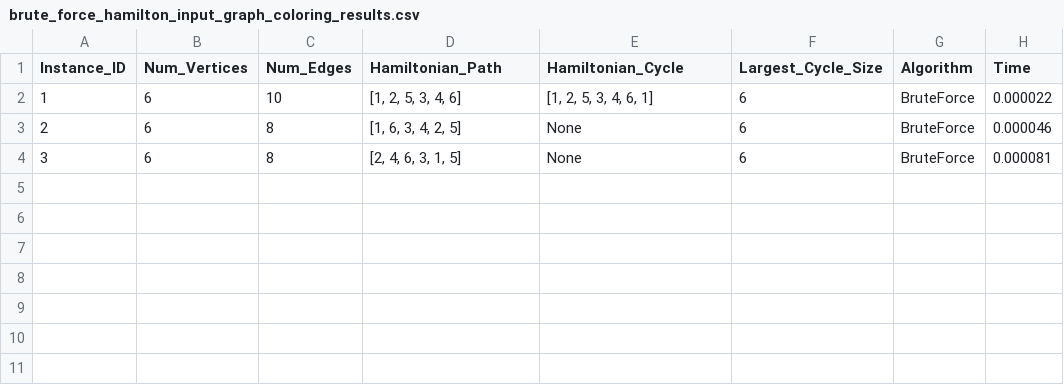
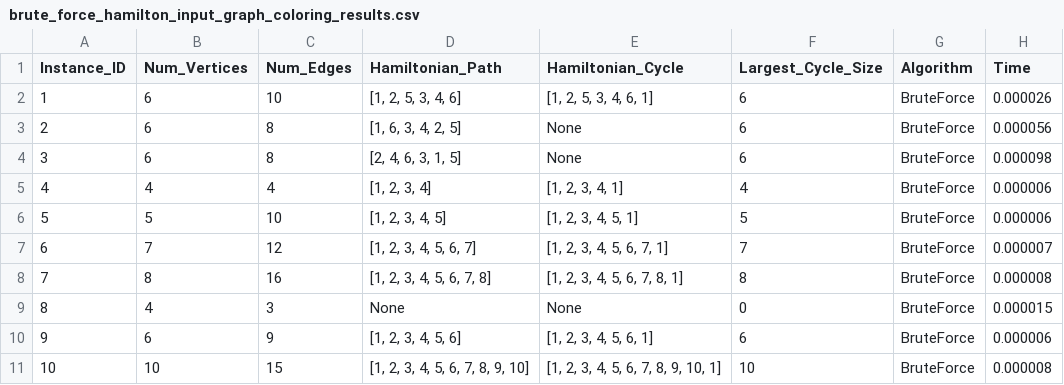
Before and after one commit to pkogge/Project1-TOC, a CSV file: results/brute_force_hamilton_input_graph_coloring_results.csv, drawn as a sheet.

Commit message:
updated results

```diff
--- a/results/brute_force_hamilton_input_graph_coloring_results.csv
+++ b/results/brute_force_hamilton_input_graph_coloring_results.csv
@@ -1,4 +1,11 @@
 Instance_ID,Num_Vertices,Num_Edges,Hamiltonian_Path,Hamiltonian_Cycle,Largest_Cycle_Size,Algorithm,Time
-1,6,10,"[1, 2, 5, 3, 4, 6]","[1, 2, 5, 3, 4, 6, 1]",6,BruteForce,0.000022
-2,6,8,"[1, 6, 3, 4, 2, 5]",None,6,BruteForce,0.000046
-3,6,8,"[2, 4, 6, 3, 1, 5]",None,6,BruteForce,0.000081
+1,6,10,"[1, 2, 5, 3, 4, 6]","[1, 2, 5, 3, 4, 6, 1]",6,BruteForce,0.000026
+2,6,8,"[1, 6, 3, 4, 2, 5]",None,6,BruteForce,0.000056
+3,6,8,"[2, 4, 6, 3, 1, 5]",None,6,BruteForce,0.000098
+4,4,4,"[1, 2, 3, 4]","[1, 2, 3, 4, 1]",4,BruteForce,0.000006
+5,5,10,"[1, 2, 3, 4, 5]","[1, 2, 3, 4, 5, 1]",5,BruteForce,0.000006
+6,7,12,"[1, 2, 3, 4, 5, 6, 7]","[1, 2, 3, 4, 5, 6, 7, 1]",7,BruteForce,0.000007
+7,8,16,"[1, 2, 3, 4, 5, 6, 7, 8]","[1, 2, 3, 4, 5, 6, 7, 8, 1]",8,BruteForce,0.000008
+8,4,3,None,None,0,BruteForce,0.000015
+9,6,9,"[1, 2, 3, 4, 5, 6]","[1, 2, 3, 4, 5, 6, 1]",6,BruteForce,0.000006
+10,10,15,"[1, 2, 3, 4, 5, 6, 7, 8, 9, 10]","[1, 2, 3, 4, 5, 6, 7, 8, 9, 10, 1]",10,BruteForce,0.000008
```
